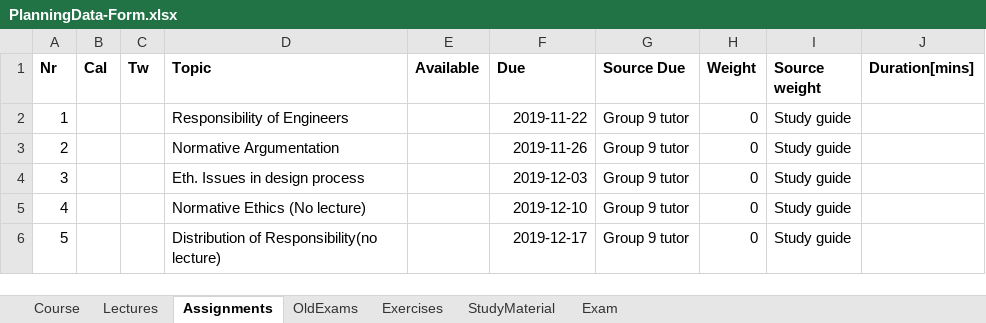
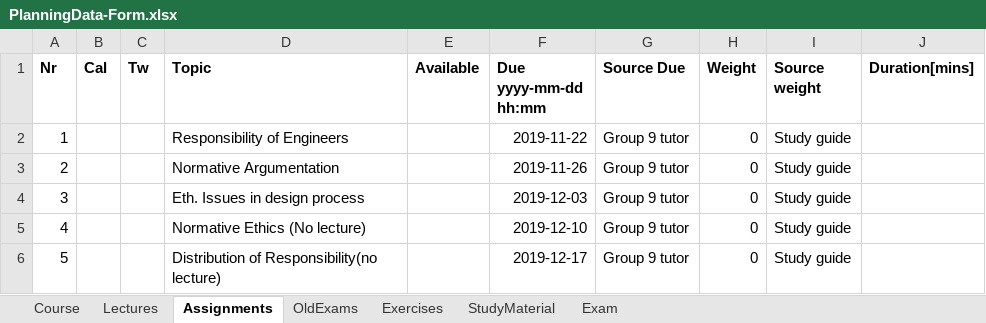
Before and after one commit to HiveMinds/CoursePlanningTemplate, an Excel workbook: CoursePlanningTemplate/PlanningData-Form.xlsx, sheet Assignments, drawn as a sheet; values as stored, in another font and other column widths than the file's, no borders; the diff names each change by its address in the sheet, - before the commit and + after, or states it on an @@ line.

```diff
--- a/CoursePlanningTemplate/PlanningData-Form.xlsx (sheet Assignments)
+++ b/CoursePlanningTemplate/PlanningData-Form.xlsx (sheet Assignments)
-F1: Due
+F1: Due yyyy-mm-dd hh:mm
```
Also changed, not shown: sheet Exam, sheet Lectures.
